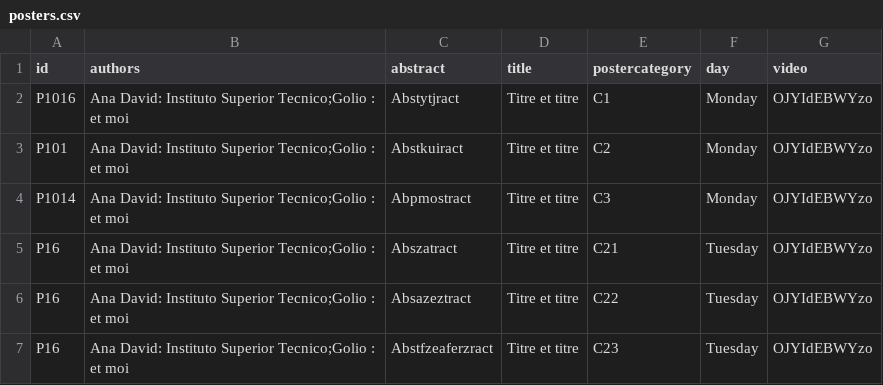
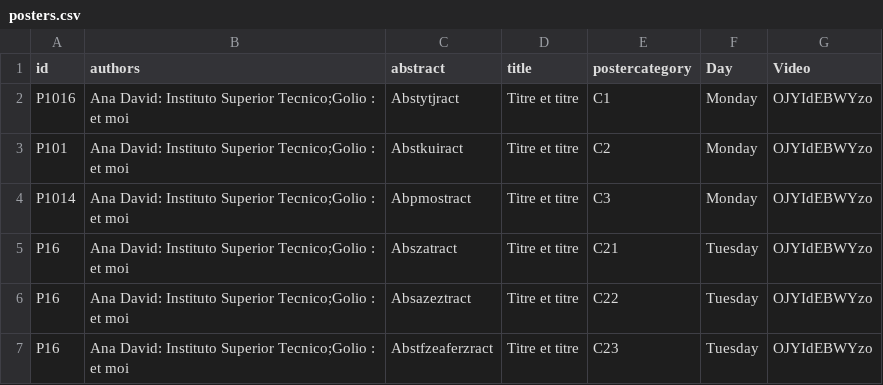
Before and after one commit to ieeevr/dev, a CSV file: _data/posters.csv, drawn as a sheet.

Commit message:
Update posters.csv

```diff
--- a/_data/posters.csv
+++ b/_data/posters.csv
@@ -1,2 +1,2 @@
-id,authors,abstract,title,postercategory,day,video
+id,authors,abstract,title,postercategory,Day,Video
 P1016,"Ana David: Instituto Superior Tecnico;Golio : et moi","Abstytjract","Titre et titre","C1",Monday,OJYIdEBWYzo
```
